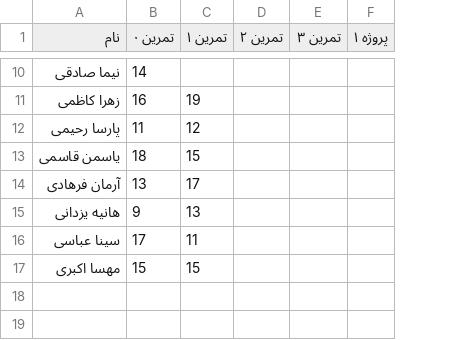
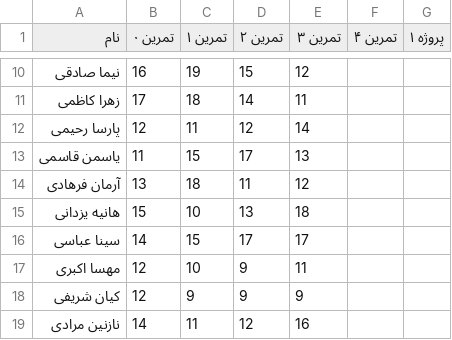
Before and after one commit to alizn7/DS-ScoreBoard, a CSV file: docs/scores.csv, drawn as a sheet; only a part is shown, gaps mark what is left out; the diff covers the shown part only; the diff names each change by its address in the sheet, - before the commit and + after, or states it on an @@ line.

```diff
--- a/docs/scores.csv
+++ b/docs/scores.csv
+column F (تمرین ۴), empty
-B10 (تمرین ۰): 14
+B10 (تمرین ۰): 16
-C10 (تمرین ۱): (empty)
+C10 (تمرین ۱): 19
-D10 (تمرین ۲): (empty)
+D10 (تمرین ۲): 15
-E10 (تمرین ۳): (empty)
+E10 (تمرین ۳): 12
-B11 (تمرین ۰): 16
+B11 (تمرین ۰): 17
-C11 (تمرین ۱): 19
+C11 (تمرین ۱): 18
-D11 (تمرین ۲): (empty)
+D11 (تمرین ۲): 14
-E11 (تمرین ۳): (empty)
+E11 (تمرین ۳): 11
-B12 (تمرین ۰): 11
+B12 (تمرین ۰): 12
-C12 (تمرین ۱): 12
+C12 (تمرین ۱): 11
-D12 (تمرین ۲): (empty)
+D12 (تمرین ۲): 12
-E12 (تمرین ۳): (empty)
+E12 (تمرین ۳): 14
-B13 (تمرین ۰): 18
+B13 (تمرین ۰): 11
-D13 (تمرین ۲): (empty)
+D13 (تمرین ۲): 17
-E13 (تمرین ۳): (empty)
+E13 (تمرین ۳): 13
-C14 (تمرین ۱): 17
+C14 (تمرین ۱): 18
-D14 (تمرین ۲): (empty)
+D14 (تمرین ۲): 11
-E14 (تمرین ۳): (empty)
+E14 (تمرین ۳): 12
-B15 (تمرین ۰): 9
+B15 (تمرین ۰): 15
-C15 (تمرین ۱): 13
+C15 (تمرین ۱): 10
-D15 (تمرین ۲): (empty)
+D15 (تمرین ۲): 13
-E15 (تمرین ۳): (empty)
+E15 (تمرین ۳): 18
-B16 (تمرین ۰): 17
+B16 (تمرین ۰): 14
-C16 (تمرین ۱): 11
+C16 (تمرین ۱): 15
-D16 (تمرین ۲): (empty)
+D16 (تمرین ۲): 17
-E16 (تمرین ۳): (empty)
+E16 (تمرین ۳): 17
-B17 (تمرین ۰): 15
+B17 (تمرین ۰): 12
-C17 (تمرین ۱): 15
+C17 (تمرین ۱): 10
-D17 (تمرین ۲): (empty)
+D17 (تمرین ۲): 9
-E17 (تمرین ۳): (empty)
+E17 (تمرین ۳): 11
+row 18: کیان شریفی | 12 | 9 | 9 | 9
+row 19: نازنین مرادی | 14 | 11 | 12 | 16
```
Also changed, not shown: 8 added rows and 32 edited cells elsewhere in this file, 3 other files.
